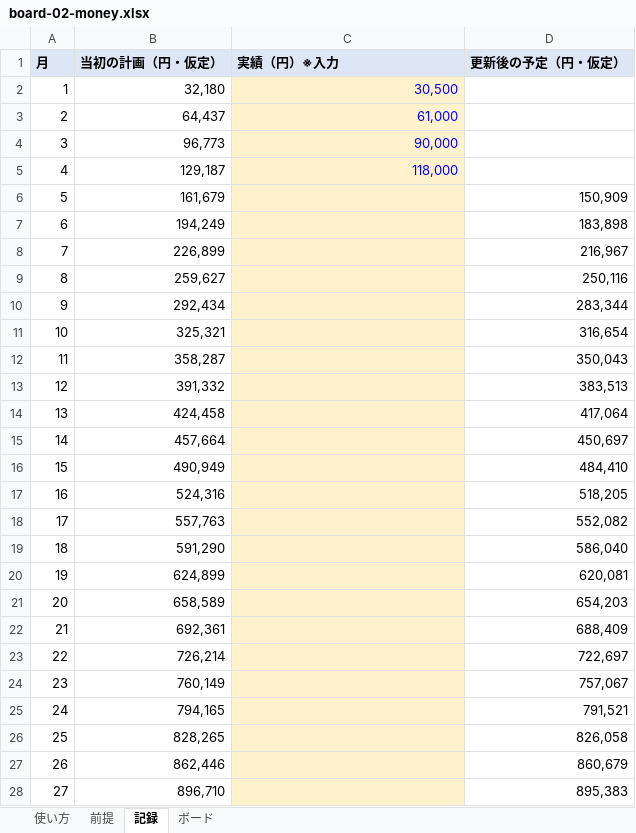
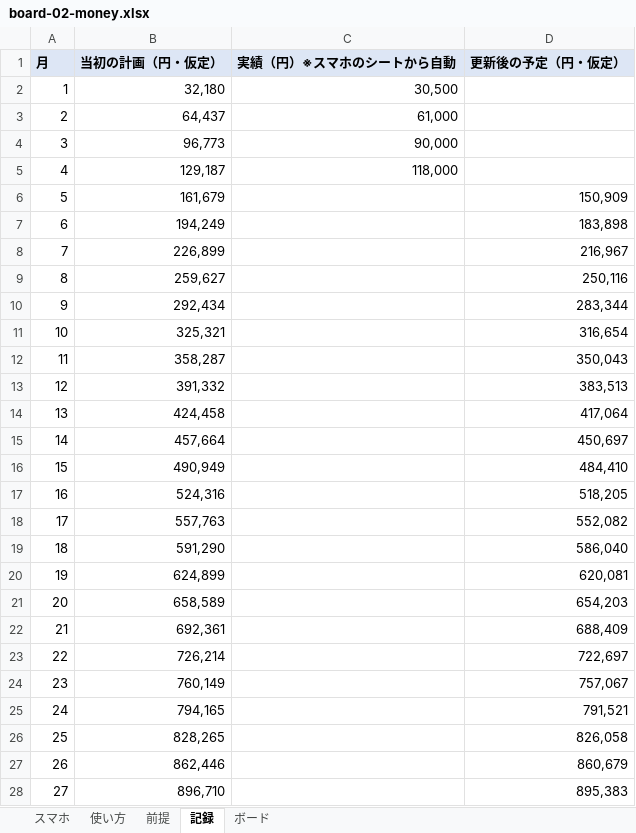
Before and after one commit to junglegym-mikage/ai-business, an Excel workbook: docs/platform/p1-kit/boards/board-02-money.xlsx, sheet 記録, drawn as a sheet; only a part is shown; values as stored, in another font and other column widths than the file's, no borders; the diff covers the shown part only; the diff names each change by its address in the sheet, - before the commit and + after, or states it on an @@ line.

```diff
--- a/docs/platform/p1-kit/boards/board-02-money.xlsx (sheet 記録)
+++ b/docs/platform/p1-kit/boards/board-02-money.xlsx (sheet 記録)
+sheet tab: スマホ
-C1: 実績（円）※入力
+C1: 実績（円）※スマホのシートから自動
-C2:C28 fill: #FFF2CC
+C2:C28 fill: none
-C2:C5 text colour: #0000FF
+C2:C5 text colour: black
```
Also changed, not shown: 1 edited cell and cell formats elsewhere in this sheet, sheet 使い方, formulas that keep their value, charts or pictures, docs/platform/p1-kit/boards/board-01-business.xlsx, docs/platform/p1-kit/boards/board-03-goal.xlsx, 4 other files.
